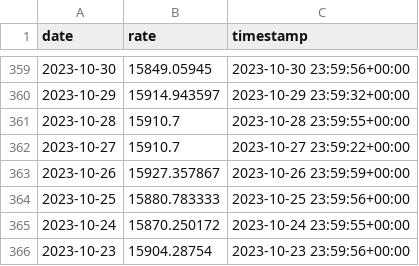
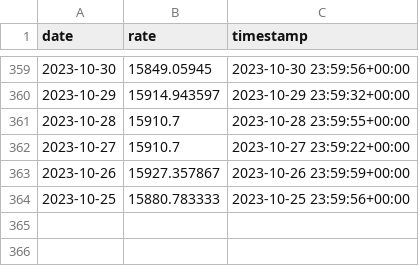
Before and after one commit to supertypeai/sectors_idx_fear_and_greed_index, a CSV file: data/exchange_rate.csv (was exchange_rate.csv), drawn as a sheet; only a part is shown, gaps mark what is left out; the diff names each change by its address in the sheet, - before the commit and + after, or states it on an @@ line.

Commit message:
rfc: moved data into separate directory, updated PHEI bonds rate date processing

```diff
--- a/exchange_rate.csv
+++ b/data/exchange_rate.csv
-row 365: 2023-10-24 | 15870.250172 | 2023-10-24 23:59:55+00:00
-row 366: 2023-10-23 | 15904.28754 | 2023-10-23 23:59:56+00:00
```
Also changed, not shown: 3 other files.
